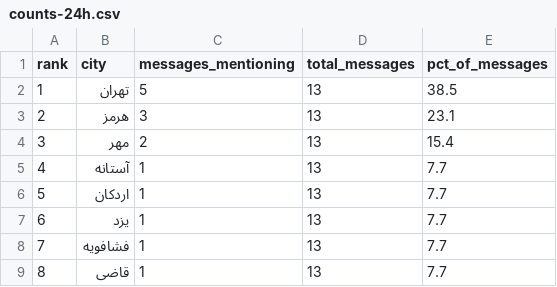
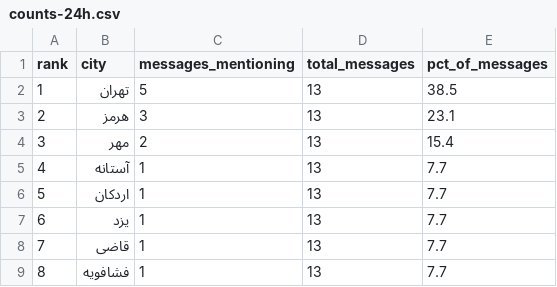
Before and after one commit to Baggiest/ZADAN, a CSV file: public/sample/counts-24h.csv, drawn as a sheet.

```diff
--- a/public/sample/counts-24h.csv
+++ b/public/sample/counts-24h.csv
@@ -7,3 +7,3 @@ rank,city,messages_mentioning,total_messages,pct_of_messages
 6,یزد,1,13,7.7
-7,فشافویه,1,13,7.7
-8,قاضی,1,13,7.7
+7,قاضی,1,13,7.7
+8,فشافویه,1,13,7.7
```
Also changed, not shown: public/sample/counts-48h.csv, public/sample/counts-72h.csv, 1 other file.
